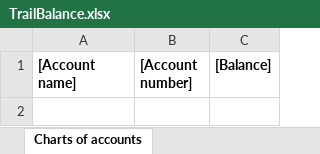
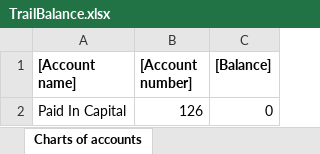
Before and after one commit to taqishah1214/zinlo, an Excel workbook: angular/src/assets/TrailBalance.xlsx, sheet Charts of accounts, drawn as a sheet; values as stored, in another font and other column widths than the file's, no borders; the diff names each change by its address in the sheet, - before the commit and + after, or states it on an @@ line.

```diff
--- a/angular/src/assets/TrailBalance.xlsx (sheet Charts of accounts)
+++ b/angular/src/assets/TrailBalance.xlsx (sheet Charts of accounts)
+row 2: Paid In Capital | 126 | 0
```
Also changed, not shown: 11 other files.
